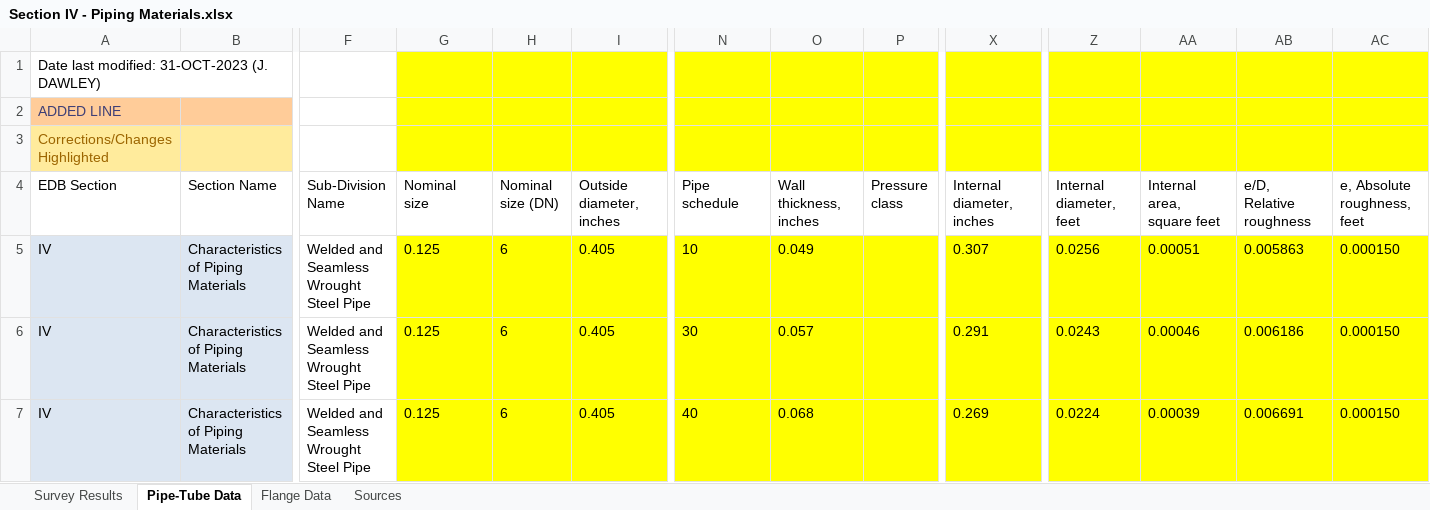
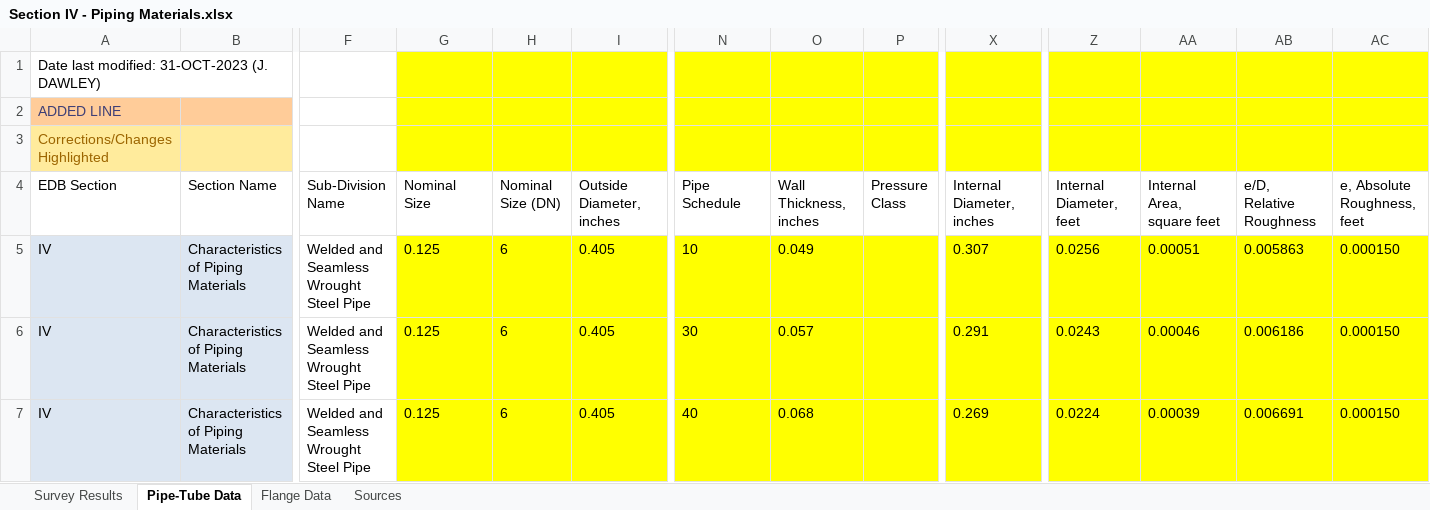
Before and after one commit to hydraulic-institute/edb, an Excel workbook: kb/friction-loss/Section IV - Piping Materials.xlsx, sheet Pipe-Tube Data, drawn as a sheet; only a part is shown, gaps mark what is left out; values as stored, in another font and other column widths than the file's, no borders; the diff names each change by its address in the sheet, - before the commit and + after, or states it on an @@ line.

```diff
--- a/kb/friction-loss/Section IV - Piping Materials.xlsx (sheet Pipe-Tube Data)
+++ b/kb/friction-loss/Section IV - Piping Materials.xlsx (sheet Pipe-Tube Data)
-G4: Nominal size
+G4: Nominal Size
-H4: Nominal size (DN)
+H4: Nominal Size (DN)
-I4: Outside diameter, inches
+I4: Outside Diameter, inches
-N4: Pipe schedule
+N4: Pipe Schedule
-O4: Wall thickness, inches
+O4: Wall Thickness, inches
-P4: Pressure class
+P4: Pressure Class
-X4: Internal diameter, inches
+X4: Internal Diameter, inches
-Z4: Internal diameter, feet
+Z4: Internal Diameter, feet
-AA4: Internal area, square feet
+AA4: Internal Area, square feet
-AB4: e/D, Relative roughness
+AB4: e/D, Relative Roughness
-AC4: e, Absolute roughness, feet
+AC4: e, Absolute Roughness, feet
```
Also changed, not shown: 32 other files.
